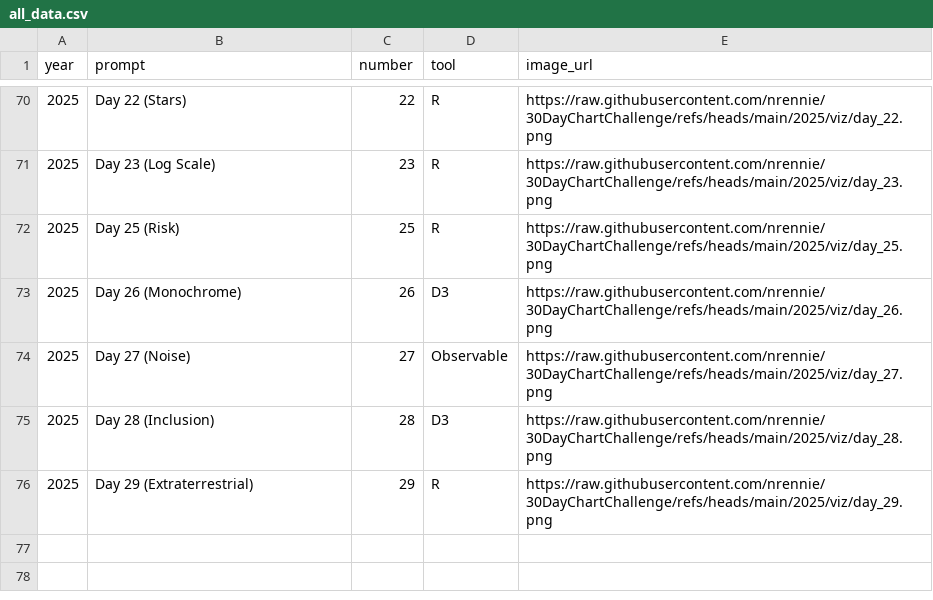
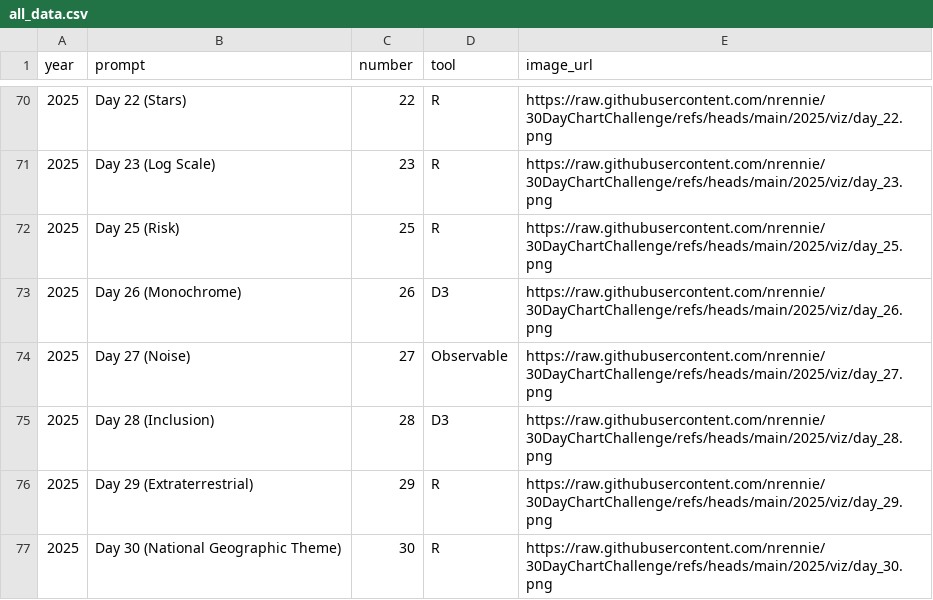
Before and after one commit to nrennie/30DayChartChallenge, a CSV file: data/all_data.csv, drawn as a sheet; only a part is shown, gaps mark what is left out.

```diff
--- a/data/all_data.csv
+++ b/data/all_data.csv
@@ -76 +76,2 @@ year,prompt,number,tool,image_url
 2025,Day 29 (Extraterrestrial),29,R,https://raw.githubusercontent.com/nrennie/30DayChartChallenge/refs/heads/main/2025/viz/day_29.png
+2025,Day 30 (National Geographic Theme),30,R,https://raw.githubusercontent.com/nrennie/30DayChartChallenge/refs/heads/main/2025/viz/day_30.png
```
Also changed, not shown: 4 other files.
